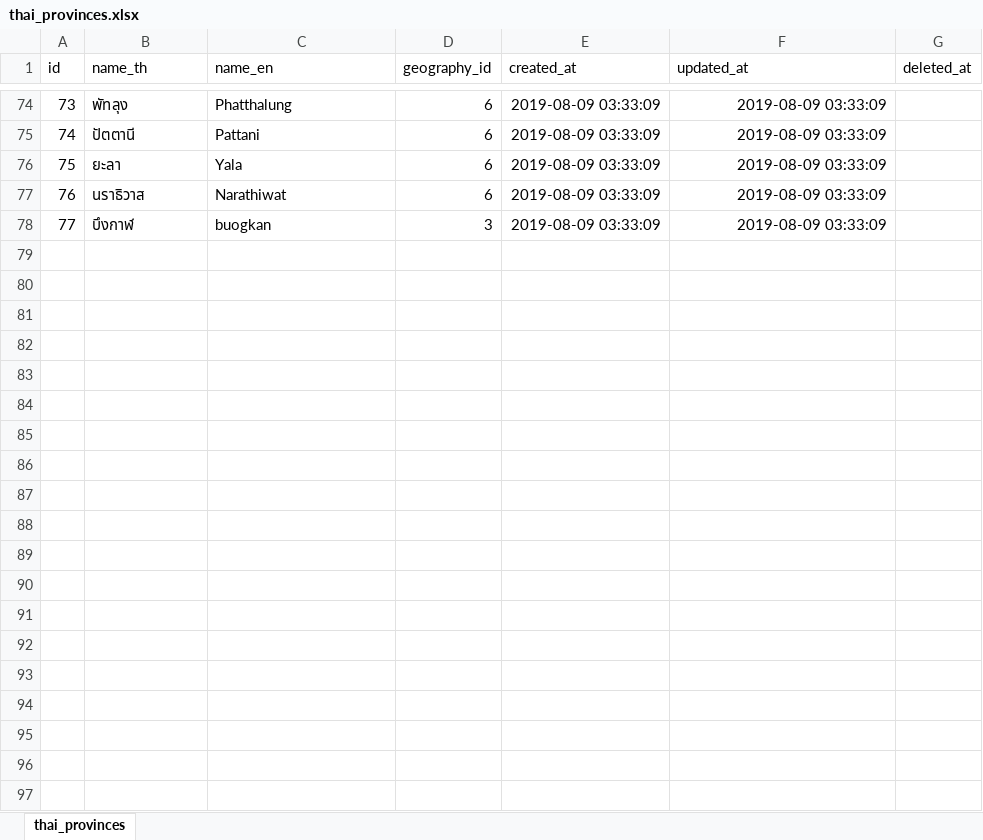
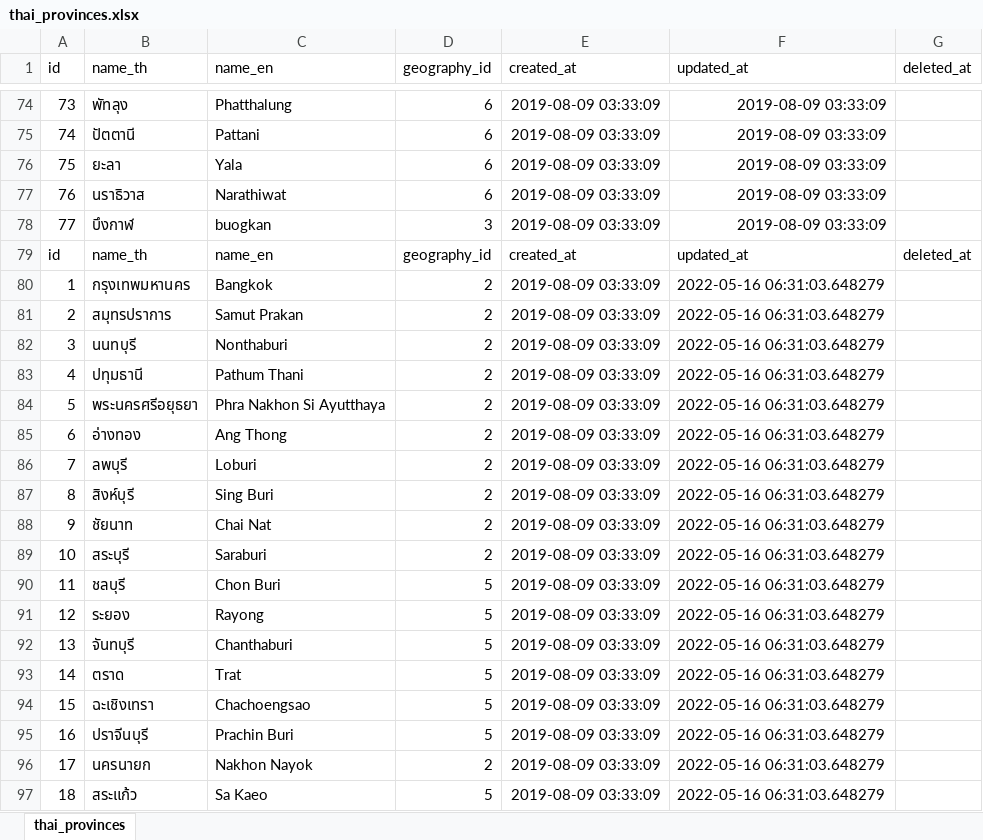
Before and after one commit to kongvut/thai-province-data, an Excel workbook: xlsx/thai_provinces.xlsx, sheet thai_provinces, drawn as a sheet; only a part is shown, gaps mark what is left out; values as stored, in another font and other column widths than the file's, no borders; the diff covers the shown part only; the diff names each change by its address in the sheet, - before the commit and + after, or states it on an @@ line.

Commit message:
fix: fk_id of tambon data

```diff
--- a/xlsx/thai_provinces.xlsx (sheet thai_provinces)
+++ b/xlsx/thai_provinces.xlsx (sheet thai_provinces)
+row 79: id | name_th | name_en | geography_id | created_at | updated_at | deleted_at
+row 80: 1 | กรุงเทพมหานคร | Bangkok | 2 | 2019-08-09 03:33:09 | 2022-05-16 06:31:03.648279
+row 81: 2 | สมุทรปราการ | Samut Prakan | 2 | 2019-08-09 03:33:09 | 2022-05-16 06:31:03.648279
+row 82: 3 | นนทบุรี | Nonthaburi | 2 | 2019-08-09 03:33:09 | 2022-05-16 06:31:03.648279
+row 83: 4 | ปทุมธานี | Pathum Thani | 2 | 2019-08-09 03:33:09 | 2022-05-16 06:31:03.648279
+row 84: 5 | พระนครศรีอยุธยา | Phra Nakhon Si Ayutthaya | 2 | 2019-08-09 03:33:09 | 2022-05-16 06:31:03.648279
+row 85: 6 | อ่างทอง | Ang Thong | 2 | 2019-08-09 03:33:09 | 2022-05-16 06:31:03.648279
+row 86: 7 | ลพบุรี | Loburi | 2 | 2019-08-09 03:33:09 | 2022-05-16 06:31:03.648279
+row 87: 8 | สิงห์บุรี | Sing Buri | 2 | 2019-08-09 03:33:09 | 2022-05-16 06:31:03.648279
+row 88: 9 | ชัยนาท | Chai Nat | 2 | 2019-08-09 03:33:09 | 2022-05-16 06:31:03.648279
+row 89: 10 | สระบุรี | Saraburi | 2 | 2019-08-09 03:33:09 | 2022-05-16 06:31:03.648279
+row 90: 11 | ชลบุรี | Chon Buri | 5 | 2019-08-09 03:33:09 | 2022-05-16 06:31:03.648279
+row 91: 12 | ระยอง | Rayong | 5 | 2019-08-09 03:33:09 | 2022-05-16 06:31:03.648279
+row 92: 13 | จันทบุรี | Chanthaburi | 5 | 2019-08-09 03:33:09 | 2022-05-16 06:31:03.648279
+row 93: 14 | ตราด | Trat | 5 | 2019-08-09 03:33:09 | 2022-05-16 06:31:03.648279
+row 94: 15 | ฉะเชิงเทรา | Chachoengsao | 5 | 2019-08-09 03:33:09 | 2022-05-16 06:31:03.648279
+row 95: 16 | ปราจีนบุรี | Prachin Buri | 5 | 2019-08-09 03:33:09 | 2022-05-16 06:31:03.648279
+row 96: 17 | นครนายก | Nakhon Nayok | 2 | 2019-08-09 03:33:09 | 2022-05-16 06:31:03.648279
+row 97: 18 | สระแก้ว | Sa Kaeo | 5 | 2019-08-09 03:33:09 | 2022-05-16 06:31:03.648279
```
Also changed, not shown: 59 added rows elsewhere in this sheet, xlsx/thai_amphures.xlsx, xlsx/thai_geographies.xlsx, 25 other files.
